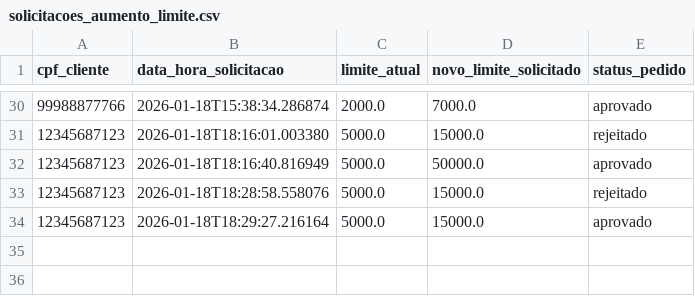
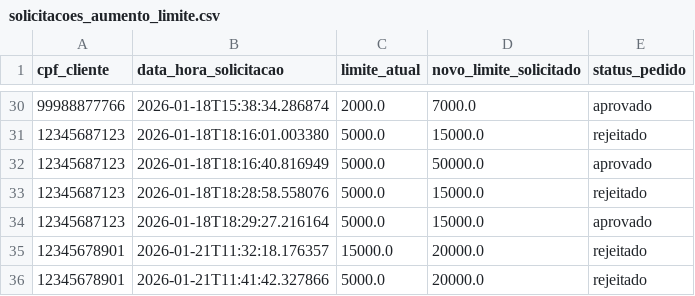
Before and after one commit to SoaresBryan/multi-agent-banking-system, a CSV file: app/data/solicitacoes_aumento_limite.csv, drawn as a sheet; only a part is shown, gaps mark what is left out.

```diff
--- a/app/data/solicitacoes_aumento_limite.csv
+++ b/app/data/solicitacoes_aumento_limite.csv
@@ -34 +34,3 @@ cpf_cliente,data_hora_solicitacao,limite_atual,novo_limite_solicitado,status_ped
 12345687123,2026-01-18T18:29:27.216164,5000.0,15000.0,aprovado
+12345678901,2026-01-21T11:32:18.176357,15000.0,20000.0,rejeitado
+12345678901,2026-01-21T11:41:42.327866,5000.0,20000.0,rejeitado
```
Also changed, not shown: app/data/clientes.csv, 9 other files.
